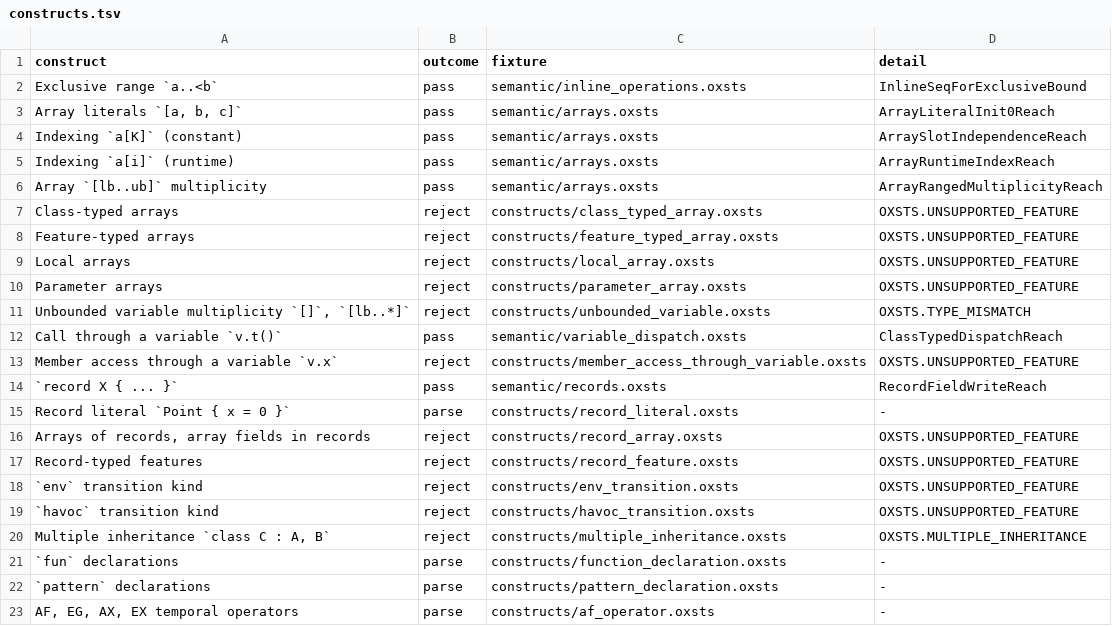
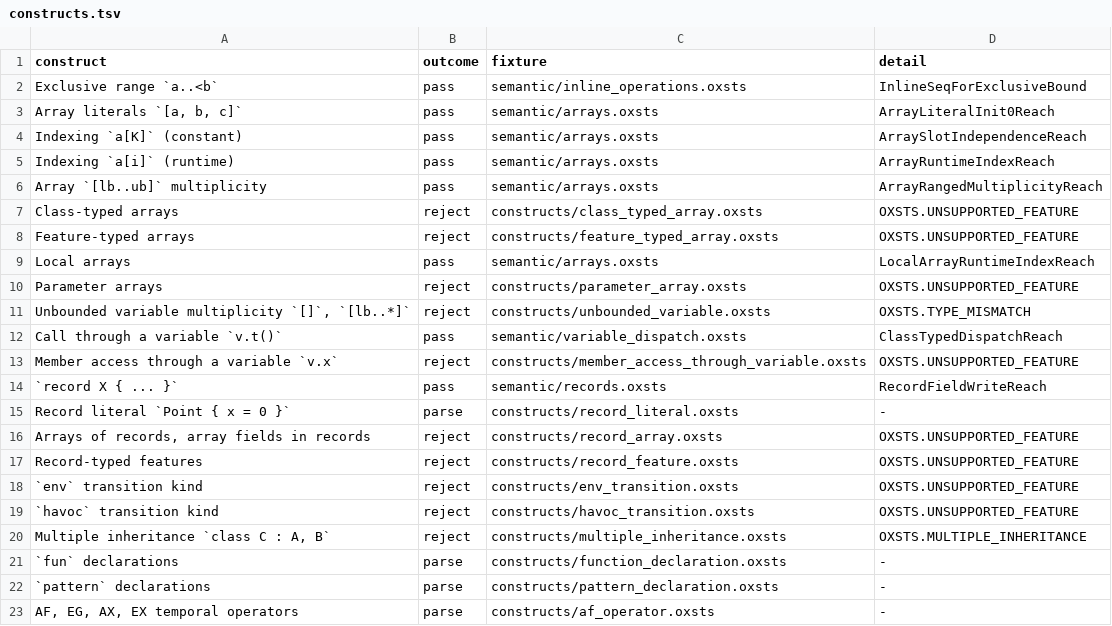
Before and after one commit to ftsrg/semantifyr, a TSV file: oxsts-test-models/constructs/constructs.tsv, drawn as a sheet.

Commit message:
feat: added local arrays and whole-array assignment, comparison and havoc

```diff
--- a/oxsts-test-models/constructs/constructs.tsv
+++ b/oxsts-test-models/constructs/constructs.tsv
@@ -8,3 +8,3 @@ Class-typed arrays	reject	constructs/class_typed_array.oxsts	OXSTS.UNSUPPORTED_F
 Feature-typed arrays	reject	constructs/feature_typed_array.oxsts	OXSTS.UNSUPPORTED_FEATURE
-Local arrays	reject	constructs/local_array.oxsts	OXSTS.UNSUPPORTED_FEATURE
+Local arrays	pass	semantic/arrays.oxsts	LocalArrayRuntimeIndexReach
 Parameter arrays	reject	constructs/parameter_array.oxsts	OXSTS.UNSUPPORTED_FEATURE
```
Also changed, not shown: 9 other files.
